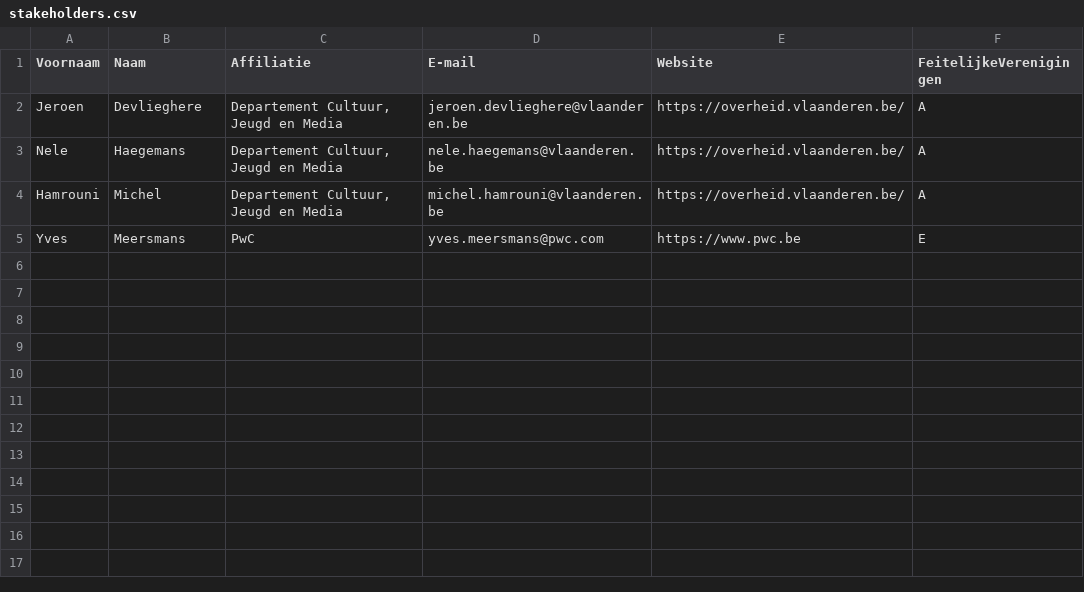
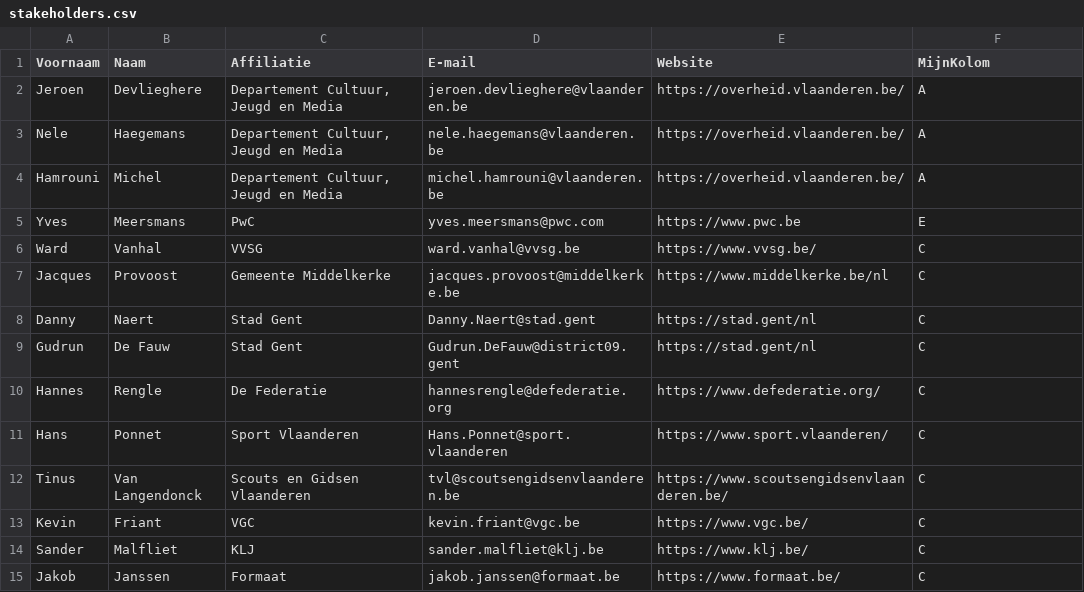
Before and after one commit to Informatievlaanderen/OSLOthema-feitelijkeVerenigingen, a CSV file: stakeholders.csv, drawn as a sheet.

Commit message:
Update stakeholders.csv

```diff
--- a/stakeholders.csv
+++ b/stakeholders.csv
@@ -1,2 +1,2 @@
-Voornaam;Naam;Affiliatie;E-mail;Website;FeitelijkeVerenigingen;
+Voornaam;Naam;Affiliatie;E-mail;Website;MijnKolom;
 Jeroen;Devlieghere;Departement Cultuur, Jeugd en Media;jeroen.devlieghere@vlaanderen.be;https://overheid.vlaanderen.be/;A;
@@ -5 +5,11 @@ Hamrouni;Michel;Departement Cultuur, Jeugd en Media;michel.hamrouni@vlaanderen.b
 Yves;Meersmans;PwC;yves.meersmans@pwc.com;https://www.pwc.be;E;
+Ward;Vanhal;VVSG;ward.vanhal@vvsg.be;https://www.vvsg.be/;C;
+Jacques;Provoost;Gemeente Middelkerke;jacques.provoost@middelkerke.be;https://www.middelkerke.be/nl;C;
+Danny;Naert;Stad Gent;Danny.Naert@stad.gent;https://stad.gent/nl;C;
+Gudrun;De Fauw;Stad Gent;Gudrun.DeFauw@district09.gent;https://stad.gent/nl;C;
+Hannes;Rengle;De Federatie;hannesrengle@defederatie.org;https://www.defederatie.org/;C;
+Hans;Ponnet;Sport Vlaanderen;Hans.Ponnet@sport.vlaanderen;https://www.sport.vlaanderen/;C;
+Tinus;Van Langendonck;Scouts en Gidsen Vlaanderen;tvl@scoutsengidsenvlaanderen.be;https://www.scoutsengidsenvlaanderen.be/;C;
+Kevin;Friant;VGC;kevin.friant@vgc.be;https://www.vgc.be/;C;
+Sander;Malfliet;KLJ;sander.malfliet@klj.be;https://www.klj.be/;C;
+Jakob;Janssen;Formaat;jakob.janssen@formaat.be;https://www.formaat.be/;C;
```
